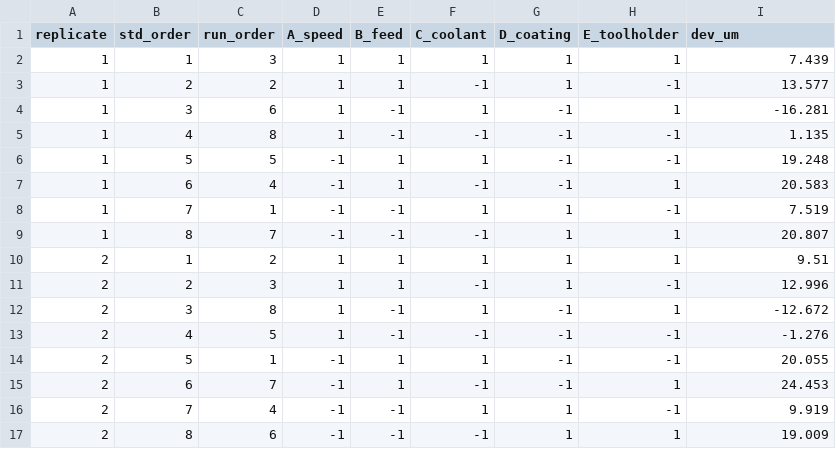
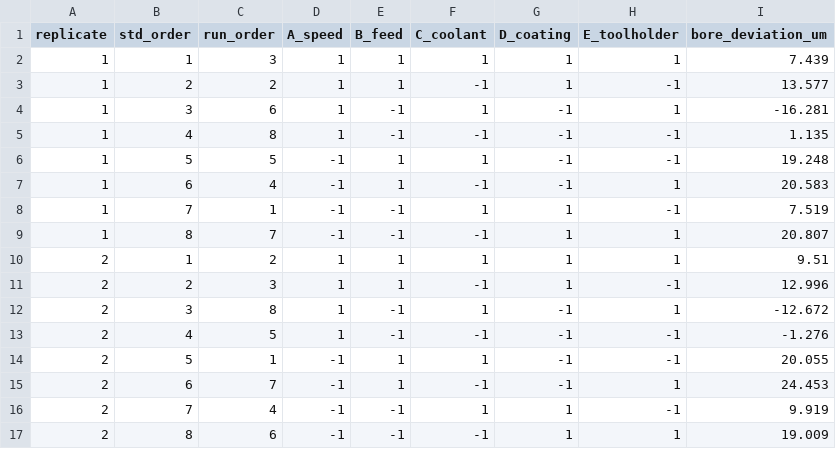
Before and after one commit to seanchatmangpt/smalt, a CSV file: docs/dmedi-bb-curriculum/modules/31-fractional-factorial-doe/data/fractional-2k5-2.csv, drawn as a sheet.

Commit message:
docs(curriculum): column law wave 2 — µm singles to bore_deviation_um (M27/31/37/40, re-sealed)
Rename the remaining µm measurement columns to canonical bore_deviation_um
across the Wave 2 modules, same-commit:
- M27: data/thermal-warmup-study.csv header via generator rename
  (scripts/gen_verification_dataset.py deviation_um_no_model/with_model ->
  bore_deviation_um_no_model/with_model) + keys/solution-key.md reader lines
- M31: data/fractional-2k5-2.csv header (CRLF preserved, in-place),
  court.py eff()/ybar/std-order readers, solution-key.md generator note
- M37: data/bore-curvature.csv header via generator rename
  (data/compute.py y_um -> bore_deviation_um, 5 sites),
  courts/court.py 3 sites, slides-outline.md dataset line
- M40: data/robust-bore.csv header via generator rename
  (data/compute.py bore_dev_um -> bore_deviation_um, 5 sites),
  courts/court.py 4 sites
- Re-seal: all 4 CSVs regenerated header-only (data rows byte-identical);
  datasets/MANIFEST.md 4 checksum lines + 4 provenance-table cells updated
  (thermal-warmup 810610266e69, fractional-2k5-2 506775fdf0e2,
  bore-curvature 87affa7b6ec3, robust-bore 0c5a2c30096a)

Gates:
- derive_keys.py M27 exit 0 (COURT PASS, 19/19 checks)
- courts M27/M31/M37/M40 exit 0 (19, 34, 20, 42 checks)
- non-vacuity: M31/M37 --mutate exit 1; M27 internal mutation court
  (CP-1->CP-99 flip exit 1, restore byte-exact); M40 shim court
  (CSV cell corrupt -> exit 1, restore byte-exact)
- retirement grep dev_um/y_um/bore_dev_um over M27/31/37/40: zero hits
- manifest_verify: 61 PASS, 0 SKIP, 0 FAIL
- M30 no-op: already canonical (bore_deviation_um), untouched

Scope note: modules/27-detailed-design/slides-outline.md carries an
unrelated in-flight Cpk-adjudication edit from another lane — excluded
from this commit.

```diff
--- a/docs/dmedi-bb-curriculum/modules/31-fractional-factorial-doe/data/fractional-2k5-2.csv
+++ b/docs/dmedi-bb-curriculum/modules/31-fractional-factorial-doe/data/fractional-2k5-2.csv
@@ -1,2 +1,2 @@
-replicate,std_order,run_order,A_speed,B_feed,C_coolant,D_coating,E_toolholder,dev_um
+replicate,std_order,run_order,A_speed,B_feed,C_coolant,D_coating,E_toolholder,bore_deviation_um
 1,1,3,1,1,1,1,1,7.439
```
Also changed, not shown: docs/dmedi-bb-curriculum/modules/37-doe-curvature/data/bore-curvature.csv, docs/dmedi-bb-curriculum/modules/40-robust-design/data/robust-bore.csv, 11 other files.
